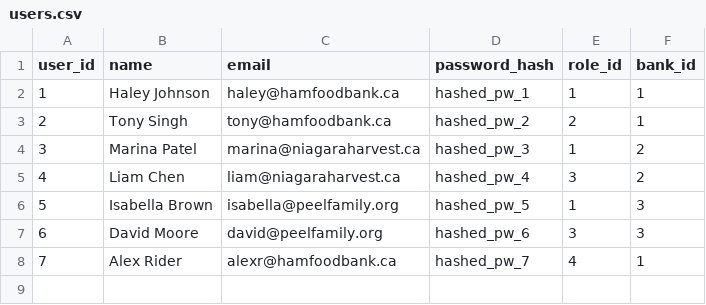
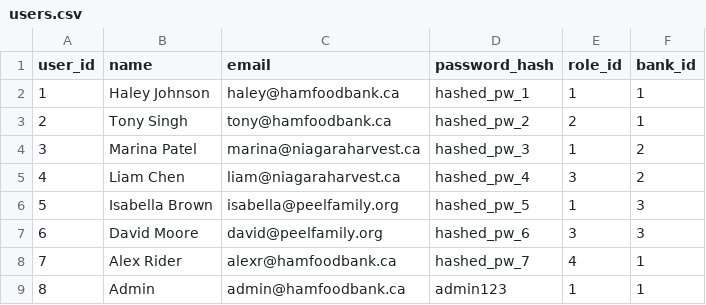
Before and after one commit to andrewlgoetz/Capstone2025, a CSV file: backend/users.csv (was data/users.csv), drawn as a sheet; the diff names each change by its address in the sheet, - before the commit and + after, or states it on an @@ line.

Commit message:
skeleton with login and user creation on admin page

```diff
--- a/data/users.csv
+++ b/backend/users.csv
+row 9: 8 | Admin | admin@hamfoodbank.ca | admin123 | 1 | 1
```
Also changed, not shown: 13 other files.
